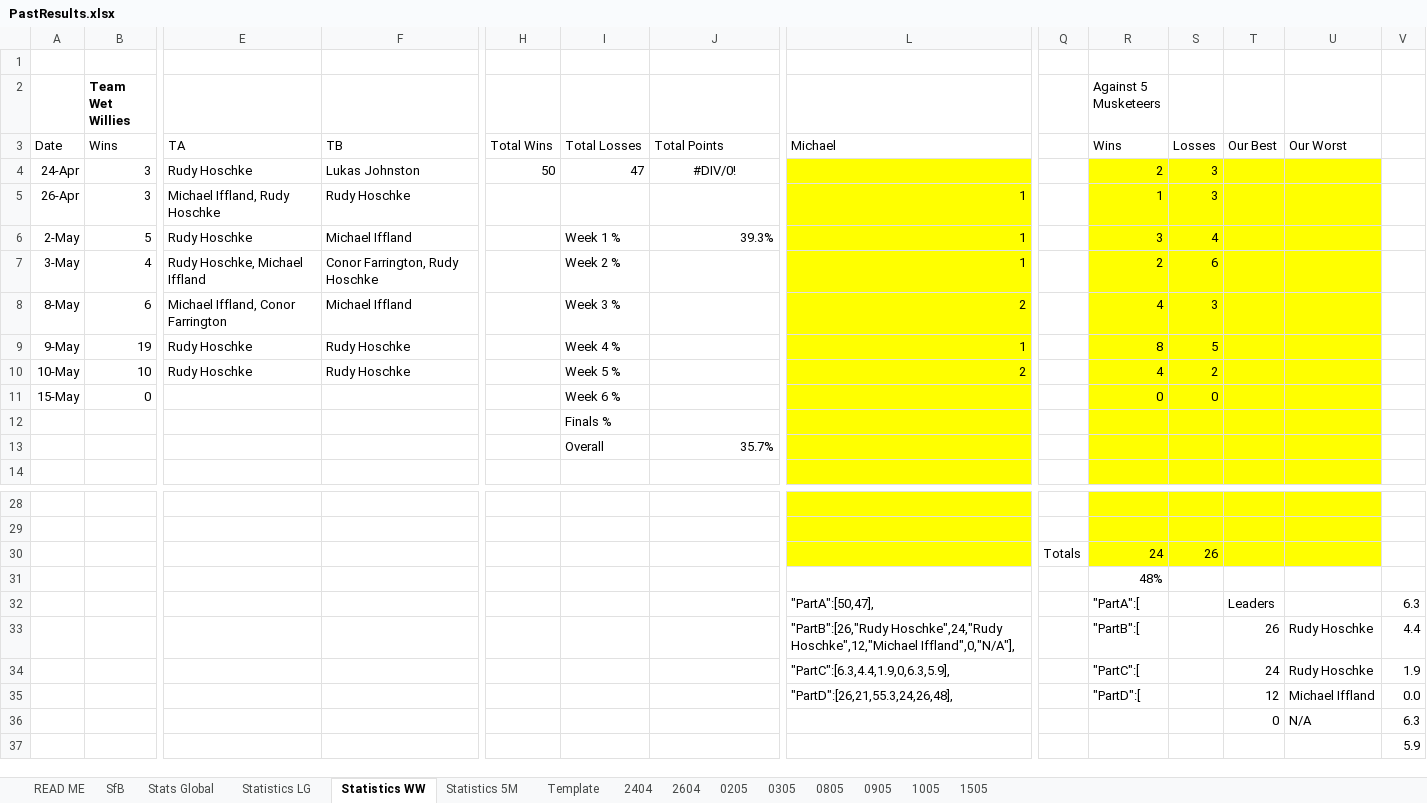
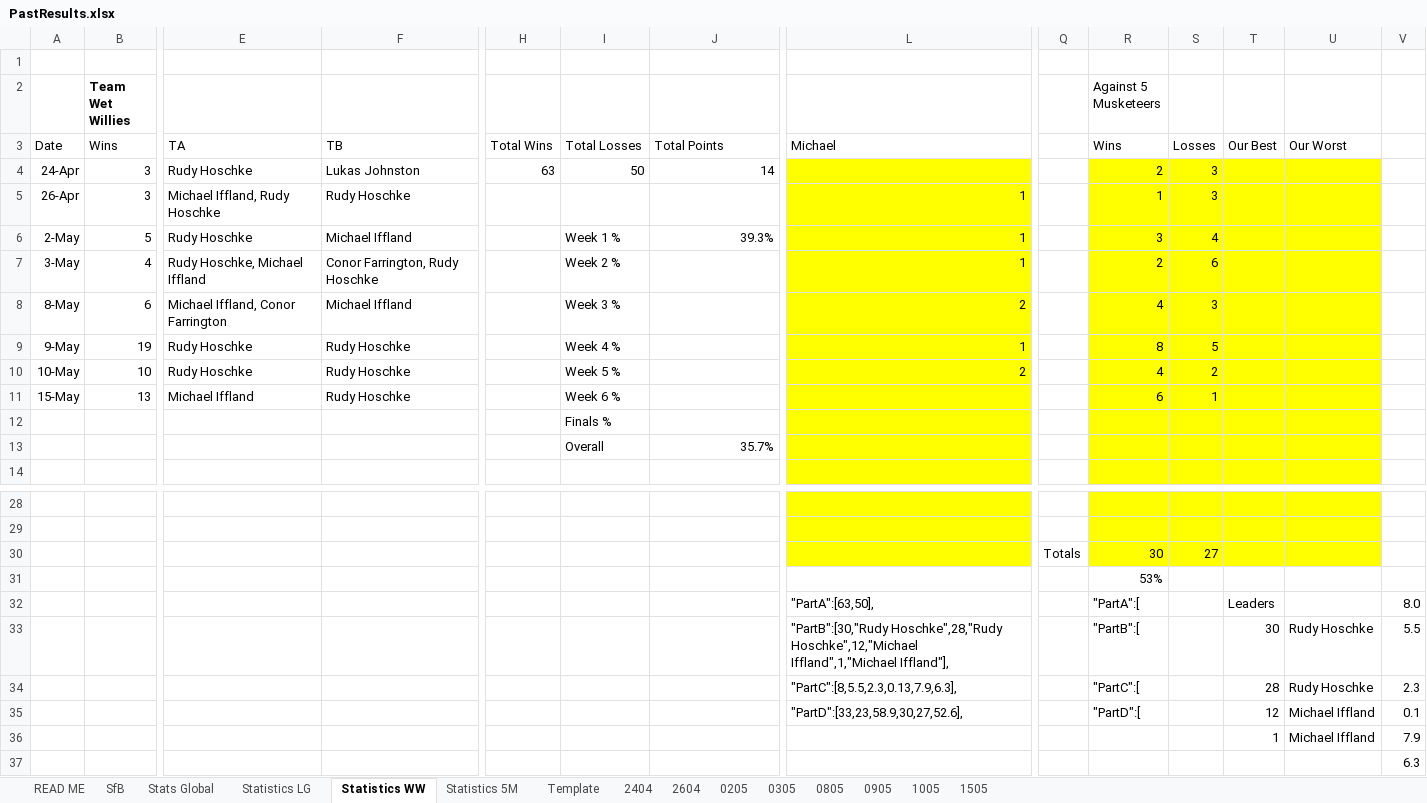
Before and after one commit to KingGoose20/TLTBO, an Excel workbook: Other Files/PastResults.xlsx, sheet Statistics WW, drawn as a sheet; only a part is shown, gaps mark what is left out; values as stored, in another font and other column widths than the file's, no borders; removed rows and columns are numbered as before the commit, all else as after; rows hold the shown columns only; the diff names each change by its address in the sheet, - before the commit and + after, or states it on an @@ line.

```diff
--- a/Other Files/PastResults.xlsx (sheet Statistics WW)
+++ b/Other Files/PastResults.xlsx (sheet Statistics WW)
-H4: 50
+H4: 63
-I4: 47
+I4: 50
-J4: #DIV/0!
+J4: 14
-J4 alignment: center
+J4 alignment: right
-row 11: 15-May | 0 |  |  |  | Week 6 % |  |  |  | 0 | 0
+row 11: 15-May | 13 | Michael Iffland | Rudy Hoschke |  | Week 6 % |  |  |  | 6 | 1
-row 30:  |  |  |  |  |  |  |  | Totals | 24 | 26
+row 30:  |  |  |  |  |  |  |  | Totals | 30 | 27
-R31 (Against 5 Musketeers): 48%
+R31 (Against 5 Musketeers): 53%
-L32: "PartA":[50,47],
+L32: "PartA":[63,50],
-V32: 6.3
+V32: 8.0
-L33: "PartB":[26,"Rudy Hoschke",24,"Rudy Hoschke",12,"Michael Iffland",0,"N/A"],
+L33: "PartB":[30,"Rudy Hoschke",28,"Rudy Hoschke",12,"Michael Iffland",1,"Michael Iffland"],
-T33: 26
+T33: 30
-V33: 4.4
+V33: 5.5
-L34: "PartC":[6.3,4.4,1.9,0,6.3,5.9],
+L34: "PartC":[8,5.5,2.3,0.13,7.9,6.3],
-T34: 24
+T34: 28
-V34: 1.9
+V34: 2.3
-L35: "PartD":[26,21,55.3,24,26,48],
+L35: "PartD":[33,23,58.9,30,27,52.6],
-V35: 0.0
+V35: 0.1
-row 36:  |  |  |  |  |  |  |  |  |  |  | 0 | N/A | 6.3
+row 36:  |  |  |  |  |  |  |  |  |  |  | 1 | Michael Iffland | 7.9
-V37: 5.9
+V37: 6.3
```
Also changed, not shown: sheet 1505, sheet Stats Global, sheet SfB, sheet Statistics LG, sheet Statistics 5M, formulas that keep their value, charts or pictures, 3 other files.
